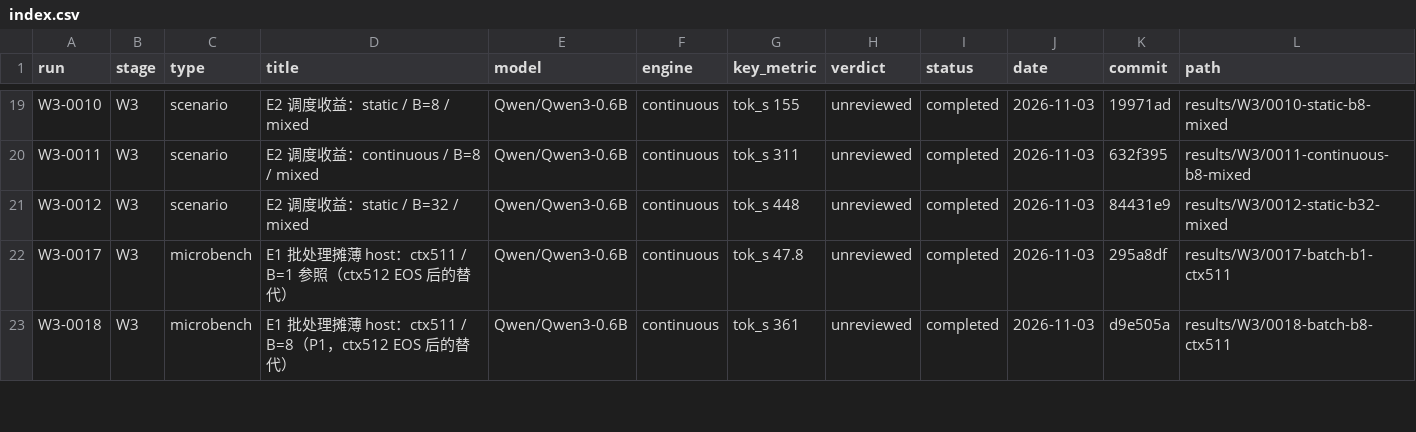
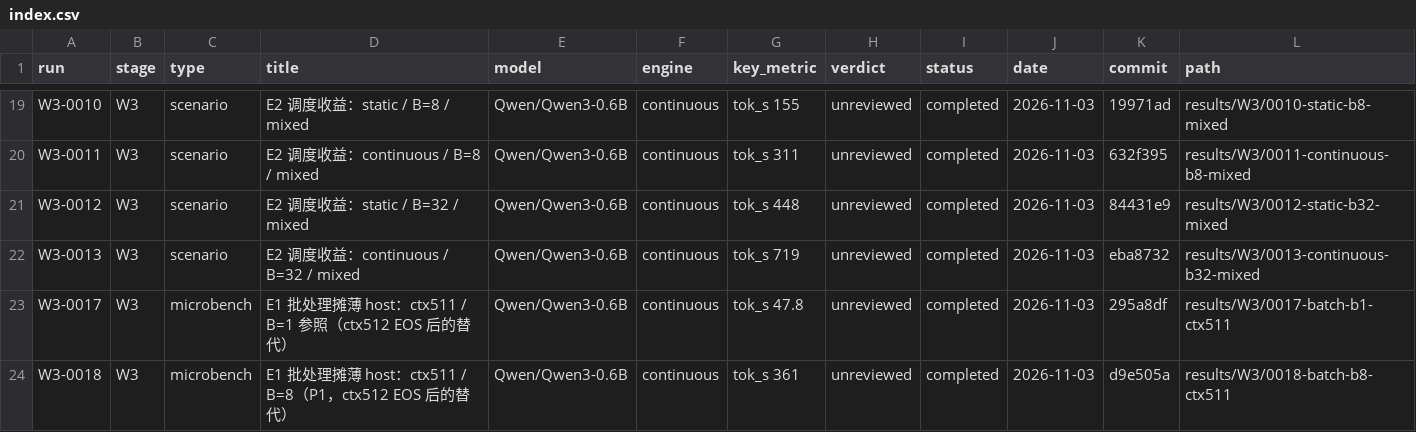
Before and after one commit to RAIN-LOJK/llm-serving, a CSV file: results/index.csv, drawn as a sheet; only a part is shown, gaps mark what is left out.

Commit message:
results(W3): W3-0013 E2 continuous B=32 mixed

```diff
--- a/results/index.csv
+++ b/results/index.csv
@@ -21,2 +21,3 @@ W3-0011,W3,scenario,E2 调度收益：continuous / B=8 / mixed,Qwen/Qwen3-0.6B,c
 W3-0012,W3,scenario,E2 调度收益：static / B=32 / mixed,Qwen/Qwen3-0.6B,continuous,tok_s 448,unreviewed,completed,2026-11-03,84431e9,results/W3/0012-static-b32-mixed
+W3-0013,W3,scenario,E2 调度收益：continuous / B=32 / mixed,Qwen/Qwen3-0.6B,continuous,tok_s 719,unreviewed,completed,2026-11-03,eba8732,results/W3/0013-continuous-b32-mixed
 W3-0017,W3,microbench,E1 批处理摊薄 host：ctx511 / B=1 参照（ctx512 EOS 后的替代）,Qwen/Qwen3-0.6B,continuous,tok_s 47.8,unreviewed,completed,2026-11-03,295a8df,results/W3/0017-batch-b1-ctx511
```
Also changed, not shown: 10 other files.
